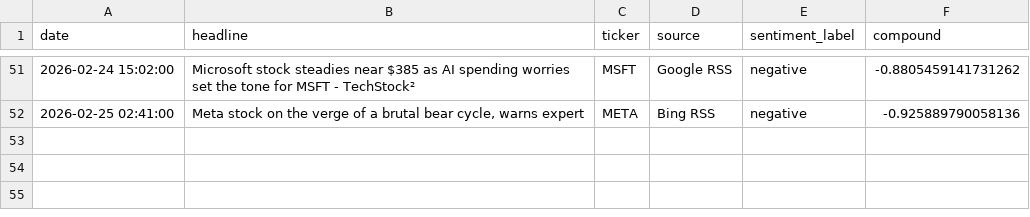
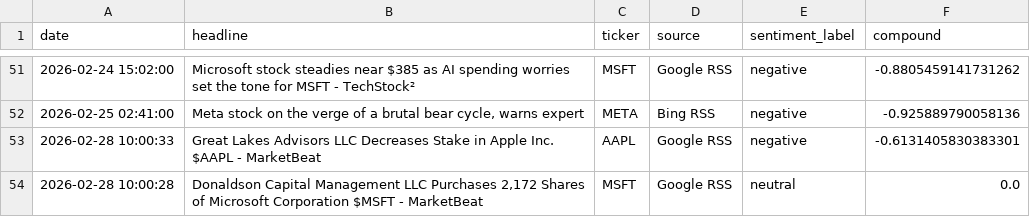
Before and after one commit to Kasuba-phani/stock-sentiment-tracker, a CSV file: data/raw_news/news_20260228.csv, drawn as a sheet; only a part is shown, gaps mark what is left out.

```diff
--- a/data/raw_news/news_20260228.csv
+++ b/data/raw_news/news_20260228.csv
@@ -52 +52,3 @@ date,headline,ticker,source,sentiment_label,compound
 2026-02-25 02:41:00,"Meta stock on the verge of a brutal bear cycle, warns expert",META,Bing RSS,negative,-0.925889790058136
+2026-02-28 10:00:33,Great Lakes Advisors LLC Decreases Stake in Apple Inc. $AAPL - MarketBeat,AAPL,Google RSS,negative,-0.6131405830383301
+2026-02-28 10:00:28,"Donaldson Capital Management LLC Purchases 2,172 Shares of Microsoft Corporation $MSFT - MarketBeat",MSFT,Google RSS,neutral,0.0
```
